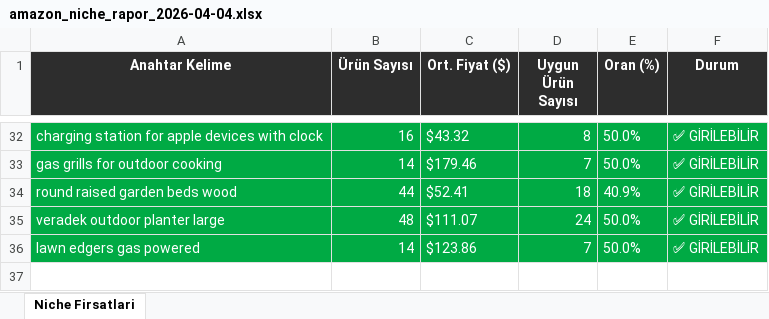
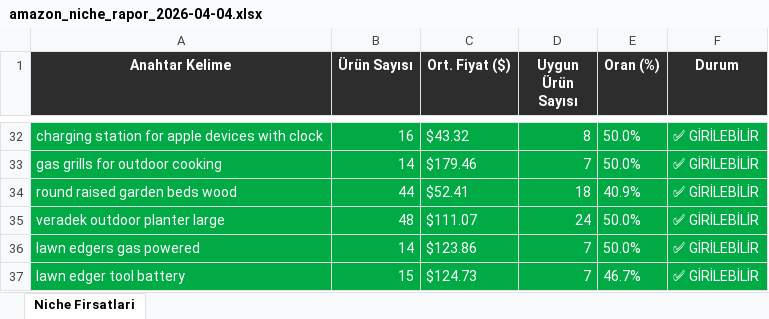
Before and after one commit to furkanarslan3445-coder/amazon-pl-research, an Excel workbook: output/amazon_niche_rapor_2026-04-04.xlsx, sheet Niche Firsatlari, drawn as a sheet; only a part is shown, gaps mark what is left out; values as stored, in another font and other column widths than the file's, no borders; the diff names each change by its address in the sheet, - before the commit and + after, or states it on an @@ line.

```diff
--- a/output/amazon_niche_rapor_2026-04-04.xlsx (sheet Niche Firsatlari)
+++ b/output/amazon_niche_rapor_2026-04-04.xlsx (sheet Niche Firsatlari)
+row 37: lawn edger tool battery | 15 | $124.73 | 7 | 46.7% | ✅ GİRİLEBİLİR
```
Also changed, not shown: 1 other file.
